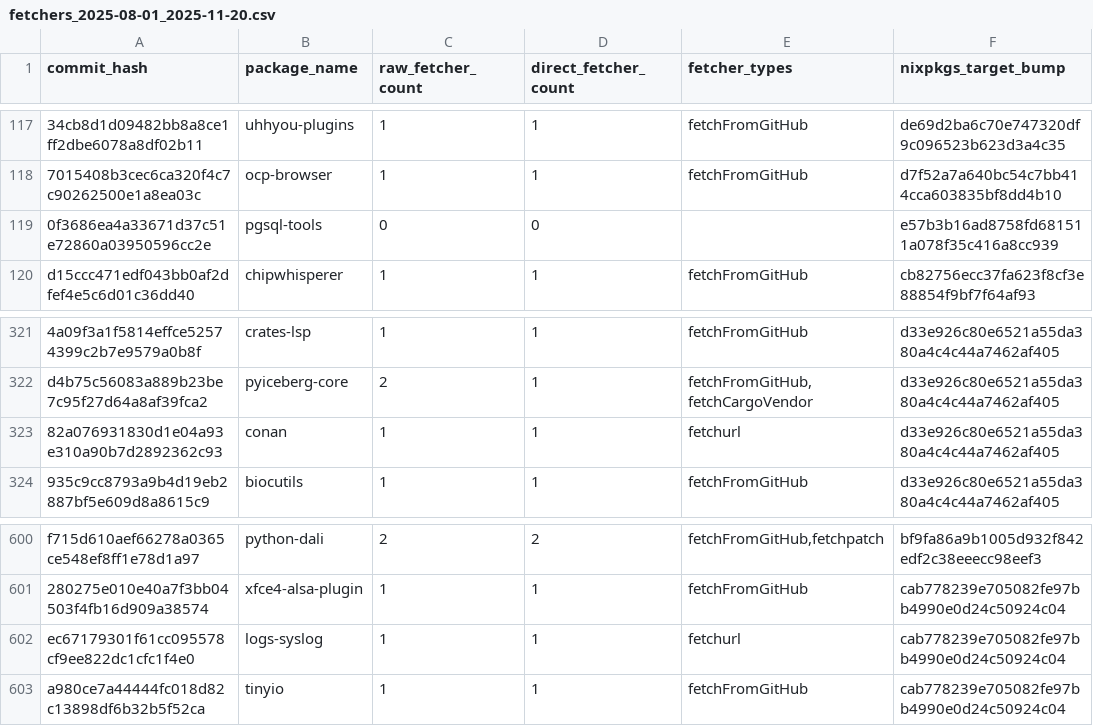
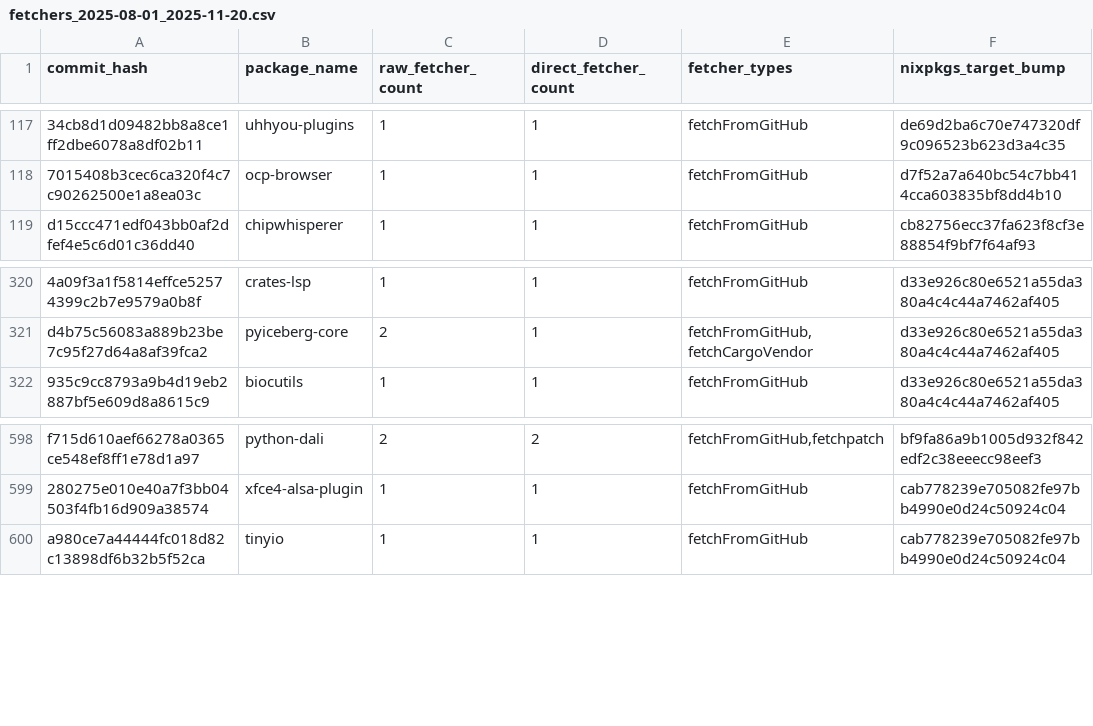
Before and after one commit to mschwaig/nixpkgs, a CSV file: fetchers_2025-08-01_2025-11-20.csv, drawn as a sheet; only a part is shown, gaps mark what is left out; the diff names each change by its address in the sheet, - before the commit and + after, or states it on an @@ line.

Commit message:
do not add excluded packages to fetchers_*.csv list

```diff
--- a/fetchers_2025-08-01_2025-11-20.csv
+++ b/fetchers_2025-08-01_2025-11-20.csv
-row 119: 0f3686ea4a33671d37c51e72860a03950596cc2e | pgsql-tools | 0 | 0 |  | e57b3b16ad8758fd681511a078f35c416a8cc939
-row 323: 82a076931830d1e04a93e310a90b7d2892362c93 | conan | 1 | 1 | fetchurl | d33e926c80e6521a55da380a4c4c44a7462af405
-row 602: ec67179301f61cc095578cf9ee822dc1cfc1f4e0 | logs-syslog | 1 | 1 | fetchurl | cab778239e705082fe97bb4990e0d24c50924c04
```
Also changed, not shown: 1 other file.
